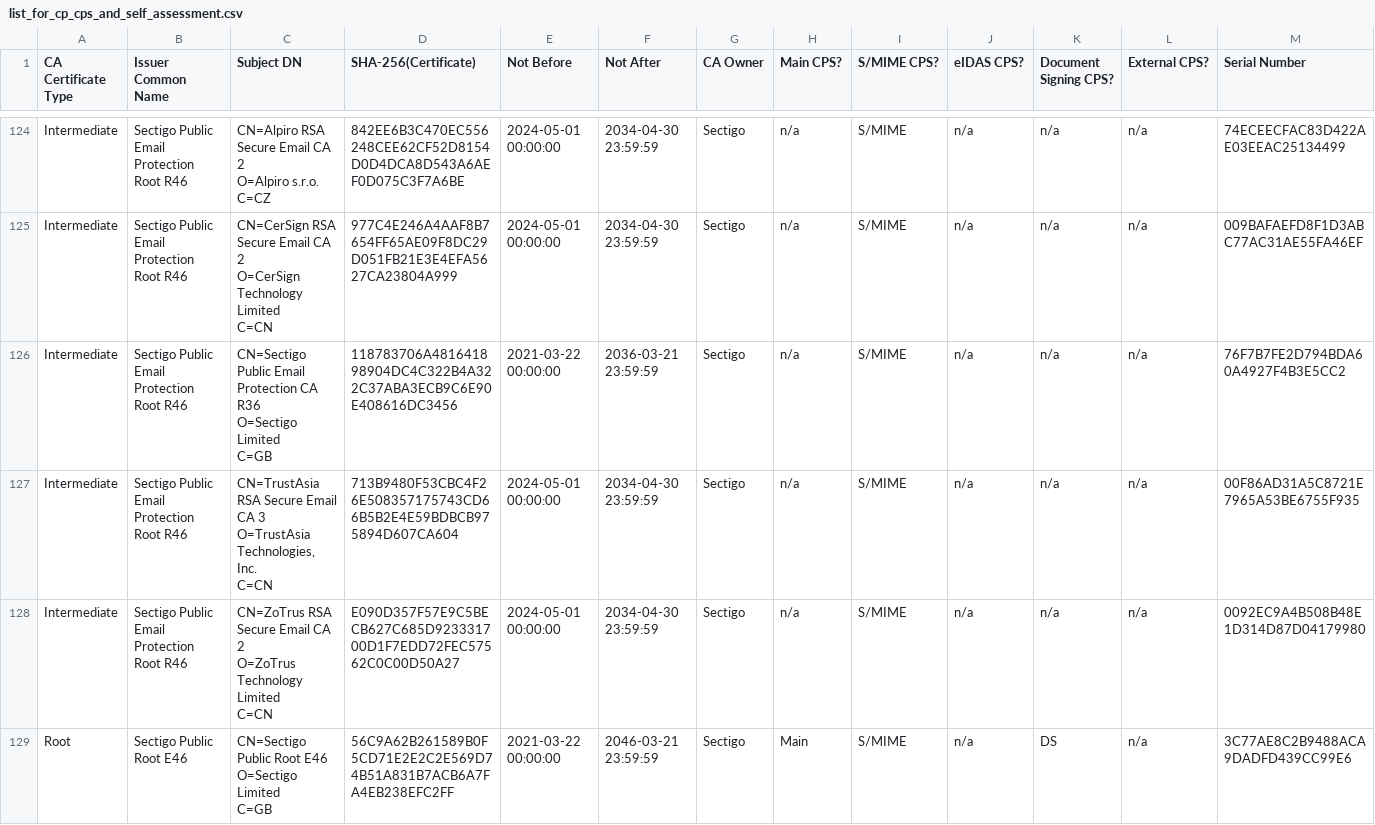
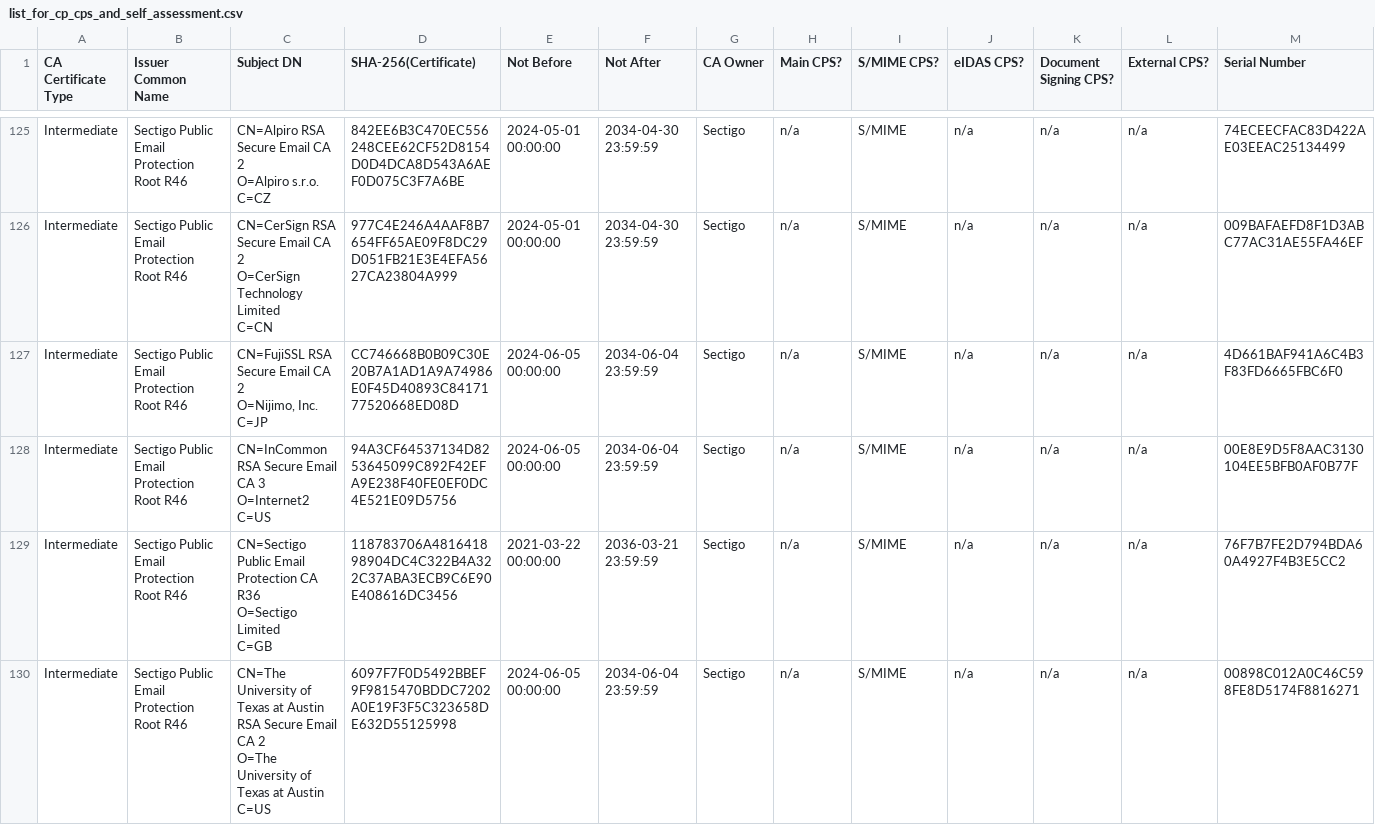
Before and after one commit to sectigo/ca_certificate_lists, a CSV file: cp_cps_and_self_assessment/list_for_cp_cps_and_self_assessment.csv, drawn as a sheet; only a part is shown, gaps mark what is left out; the shorter side is filled out with more unchanged rows; rows hold the shown columns only; ↵ is a line break in a cell; the diff covers the shown part only; the diff names each change by its address in the sheet, - before the commit and + after, or states it on an @@ line.

Commit message:
feat: CP/CPS/Self-Assessment list update, observed at 2024-06-05T15:07:00 UTC

```diff
--- a/cp_cps_and_self_assessment/list_for_cp_cps_and_self_assessment.csv
+++ b/cp_cps_and_self_assessment/list_for_cp_cps_and_self_assessment.csv
+row 127: Intermediate | Sectigo Public Email Protection Root R46 | CN=FujiSSL RSA Secure Email CA 2 ↵ O=Nijimo, Inc. ↵ C=JP | CC746668B0B09C30E20B7A1AD1A9A74986E0F45D40893C8417177520668ED08D | 2024-06-05 00:00:00 | 2034-06-04 23:59:59 | Sectigo | n/a | S/MIME | n/a | n/a | n/a | 4D661BAF941A6C4B3F83FD6665FBC6F0
+row 128: Intermediate | Sectigo Public Email Protection Root R46 | CN=InCommon RSA Secure Email CA 3 ↵ O=Internet2 ↵ C=US | 94A3CF64537134D8253645099C892F42EFA9E238F40FE0EF0DC4E521E09D5756 | 2024-06-05 00:00:00 | 2034-06-04 23:59:59 | Sectigo | n/a | S/MIME | n/a | n/a | n/a | 00E8E9D5F8AAC3130104EE5BFB0AF0B77F
+row 130: Intermediate | Sectigo Public Email Protection Root R46 | CN=The University of Texas at Austin RSA Secure Email CA 2 ↵ O=The University of Texas at Austin ↵ C=US | 6097F7F0D5492BBEF9F9815470BDDC7202A0E19F3F5C323658DE632D55125998 | 2024-06-05 00:00:00 | 2034-06-04 23:59:59 | Sectigo | n/a | S/MIME | n/a | n/a | n/a | 00898C012A0C46C598FE8D5174F8816271
```
Also changed, not shown: 3 added rows elsewhere in this file.
